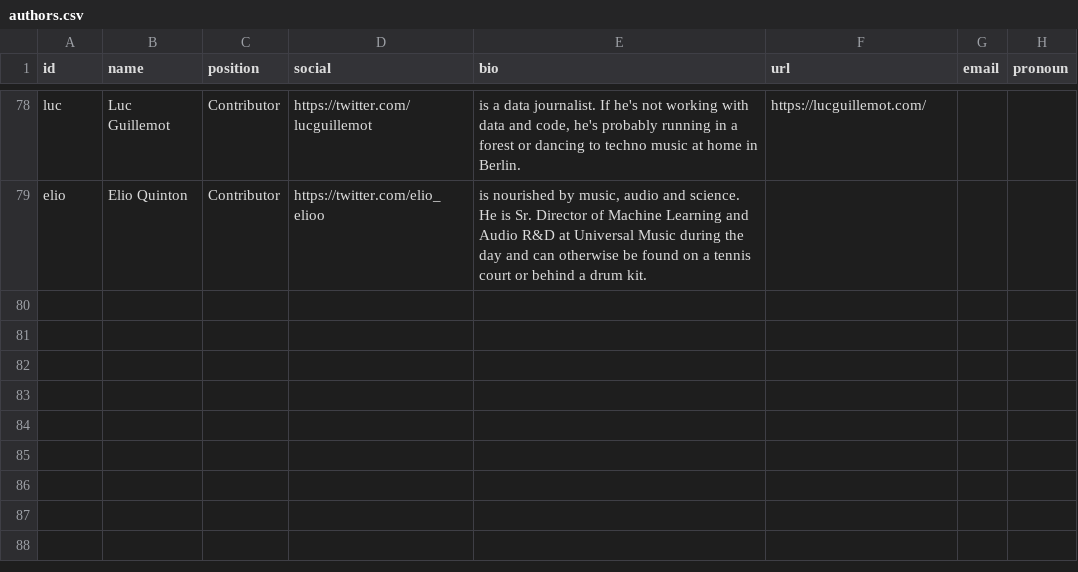
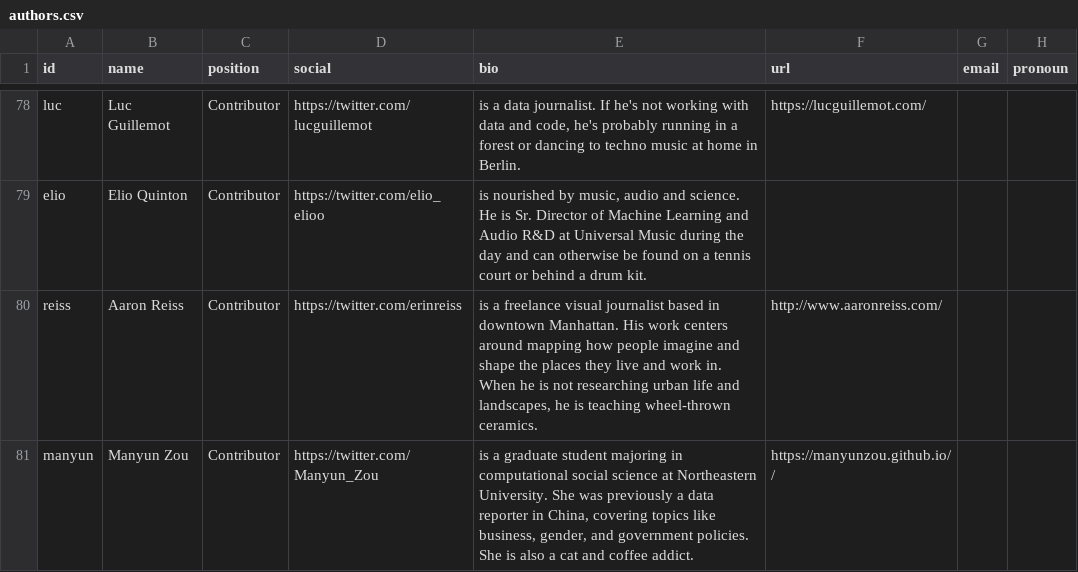
Before and after one commit to the-pudding/website, a CSV file: src/data/authors.csv, drawn as a sheet; only a part is shown, gaps mark what is left out; the diff names each change by its address in the sheet, - before the commit and + after, or states it on an @@ line.

```diff
--- a/src/data/authors.csv
+++ b/src/data/authors.csv
+row 80: reiss | Aaron Reiss | Contributor | https://twitter.com/erinreiss | is a freelance visual journalist based in downtown Manhattan. His work centers around mapping how people imagine and shape the places they live and work in. When he is not researching urban life and landscapes, he is teaching wheel-thrown ceramics. | http://www.aaronreiss.com/
+row 81: manyun | Manyun Zou | Contributor | https://twitter.com/Manyun_Zou | is a graduate student majoring in computational social science at Northeastern University. She was previously a data reporter in China, covering topics like business, gender, and government policies. She is also a cat and coffee addict. | https://manyunzou.github.io//
```
Also changed, not shown: src/data/stories.csv, 1 other file.
